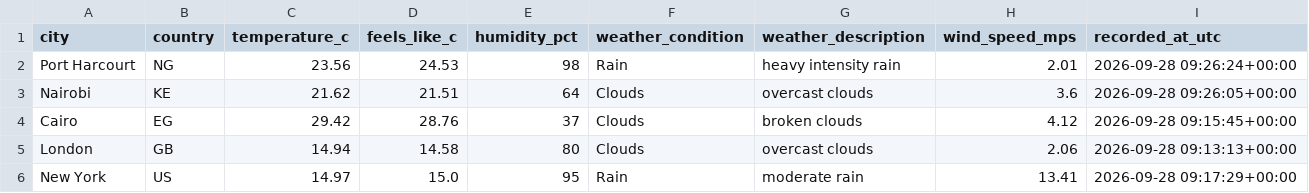
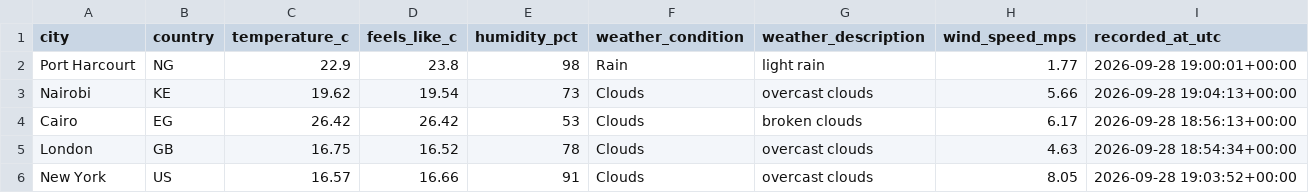
Before and after one commit to Kogbaraburabari/weather-etl-pipeline, a CSV file: data/weather_latest.csv, drawn as a sheet.

```diff
--- a/data/weather_latest.csv
+++ b/data/weather_latest.csv
@@ -1,6 +1,6 @@
 city,country,temperature_c,feels_like_c,humidity_pct,weather_condition,weather_description,wind_speed_mps,recorded_at_utc
-Port Harcourt,NG,23.56,24.53,98,Rain,heavy intensity rain,2.01,2026-09-28 09:26:24+00:00
-Nairobi,KE,21.62,21.51,64,Clouds,overcast clouds,3.6,2026-09-28 09:26:05+00:00
-Cairo,EG,29.42,28.76,37,Clouds,broken clouds,4.12,2026-09-28 09:15:45+00:00
-London,GB,14.94,14.58,80,Clouds,overcast clouds,2.06,2026-09-28 09:13:13+00:00
-New York,US,14.97,15.0,95,Rain,moderate rain,13.41,2026-09-28 09:17:29+00:00
+Port Harcourt,NG,22.9,23.8,98,Rain,light rain,1.77,2026-09-28 19:00:01+00:00
+Nairobi,KE,19.62,19.54,73,Clouds,overcast clouds,5.66,2026-09-28 19:04:13+00:00
+Cairo,EG,26.42,26.42,53,Clouds,broken clouds,6.17,2026-09-28 18:56:13+00:00
+London,GB,16.75,16.52,78,Clouds,overcast clouds,4.63,2026-09-28 18:54:34+00:00
+New York,US,16.57,16.66,91,Clouds,overcast clouds,8.05,2026-09-28 19:03:52+00:00
```
Also changed, not shown: 1 other file.
